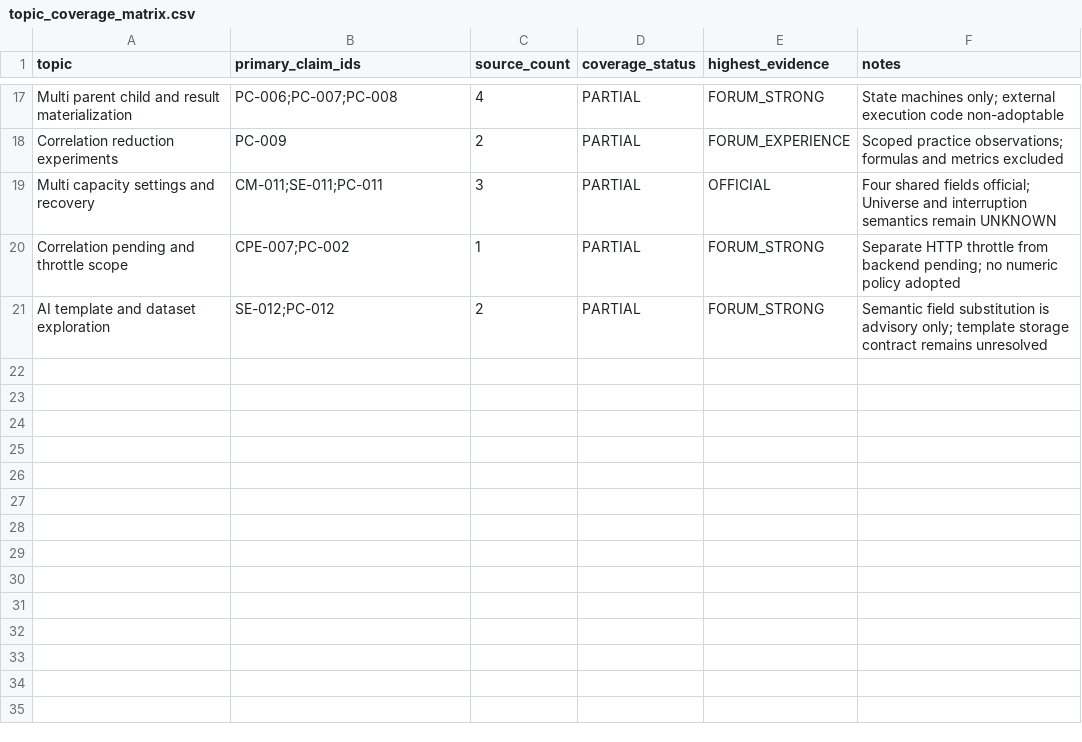
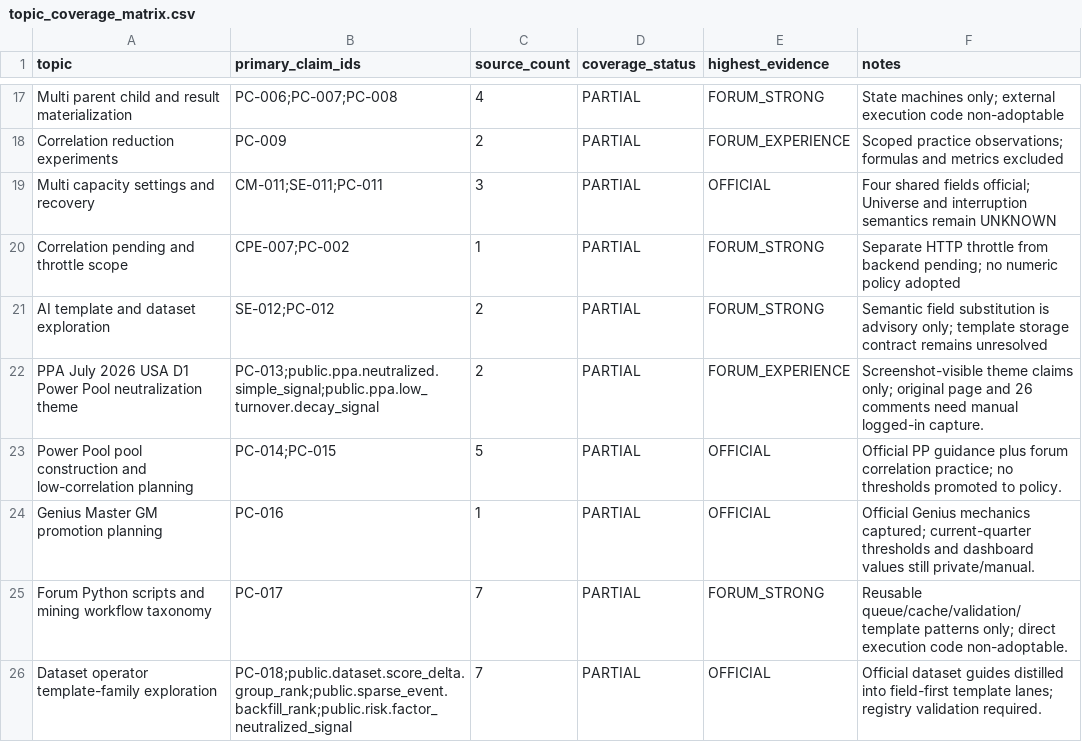
Before and after one commit to ssz960/wqc, a CSV file: topic_coverage_matrix.csv, drawn as a sheet; only a part is shown, gaps mark what is left out; the diff names each change by its address in the sheet, - before the commit and + after, or states it on an @@ line.

```diff
--- a/topic_coverage_matrix.csv
+++ b/topic_coverage_matrix.csv
+row 22: PPA July 2026 USA D1 Power Pool neutralization theme | PC-013;public.ppa.neutralized.simple_signal;public.ppa.low_turnover.decay_signal | 2 | PARTIAL | FORUM_EXPERIENCE | Screenshot-visible theme claims only; original page and 26 comments need manual logged-in capture.
+row 23: Power Pool pool construction and low-correlation planning | PC-014;PC-015 | 5 | PARTIAL | OFFICIAL | Official PP guidance plus forum correlation practice; no thresholds promoted to policy.
+row 24: Genius Master GM promotion planning | PC-016 | 1 | PARTIAL | OFFICIAL | Official Genius mechanics captured; current-quarter thresholds and dashboard values still private/manual.
+row 25: Forum Python scripts and mining workflow taxonomy | PC-017 | 7 | PARTIAL | FORUM_STRONG | Reusable queue/cache/validation/template patterns only; direct execution code non-adoptable.
+row 26: Dataset operator template-family exploration | PC-018;public.dataset.score_delta.group_rank;public.sparse_event.backfill_rank;public.risk.factor_neutralized_signal | 7 | PARTIAL | OFFICIAL | Official dataset guides distilled into field-first template lanes; registry validation required.
```
Also changed, not shown: source_index.csv, 7 other files.
